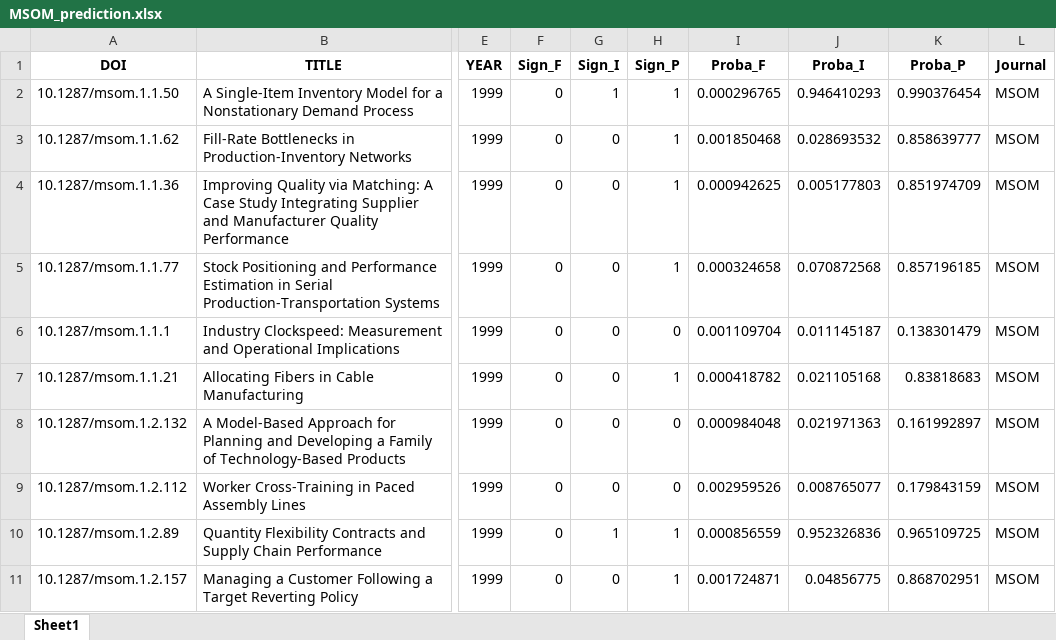
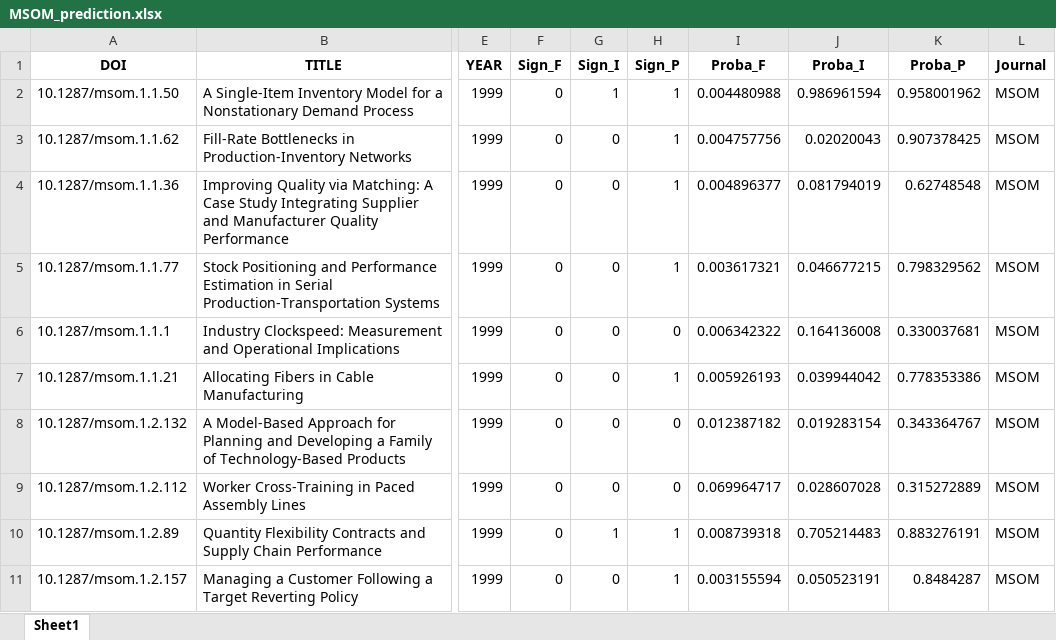
Before and after one commit to clussificate/OM-Researches-Analysis, an Excel workbook: LiteratureAnalysis/data/Data_flow/MSOM_prediction.xlsx, sheet Sheet1, drawn as a sheet; only a part is shown, gaps mark what is left out; values as stored, in another font and other column widths than the file's, no borders; the diff covers the shown part only; the diff names each change by its address in the sheet, - before the commit and + after, or states it on an @@ line.

```diff
--- a/LiteratureAnalysis/data/Data_flow/MSOM_prediction.xlsx (sheet Sheet1)
+++ b/LiteratureAnalysis/data/Data_flow/MSOM_prediction.xlsx (sheet Sheet1)
-I2 (Proba_F): 0.000296765
+I2 (Proba_F): 0.004480988
-J2 (Proba_I): 0.946410293
+J2 (Proba_I): 0.986961594
-K2 (Proba_P): 0.990376454
+K2 (Proba_P): 0.958001962
-I3 (Proba_F): 0.001850468
+I3 (Proba_F): 0.004757756
-J3 (Proba_I): 0.028693532
+J3 (Proba_I): 0.02020043
-K3 (Proba_P): 0.858639777
+K3 (Proba_P): 0.907378425
-I4 (Proba_F): 0.000942625
+I4 (Proba_F): 0.004896377
-J4 (Proba_I): 0.005177803
+J4 (Proba_I): 0.081794019
-K4 (Proba_P): 0.851974709
+K4 (Proba_P): 0.62748548
-I5 (Proba_F): 0.000324658
+I5 (Proba_F): 0.003617321
-J5 (Proba_I): 0.070872568
+J5 (Proba_I): 0.046677215
-K5 (Proba_P): 0.857196185
+K5 (Proba_P): 0.798329562
-I6 (Proba_F): 0.001109704
+I6 (Proba_F): 0.006342322
-J6 (Proba_I): 0.011145187
+J6 (Proba_I): 0.164136008
-K6 (Proba_P): 0.138301479
+K6 (Proba_P): 0.330037681
-I7 (Proba_F): 0.000418782
+I7 (Proba_F): 0.005926193
-J7 (Proba_I): 0.021105168
+J7 (Proba_I): 0.039944042
-K7 (Proba_P): 0.83818683
+K7 (Proba_P): 0.778353386
-I8 (Proba_F): 0.000984048
+I8 (Proba_F): 0.012387182
-J8 (Proba_I): 0.021971363
+J8 (Proba_I): 0.019283154
-K8 (Proba_P): 0.161992897
+K8 (Proba_P): 0.343364767
-I9 (Proba_F): 0.002959526
+I9 (Proba_F): 0.069964717
-J9 (Proba_I): 0.008765077
+J9 (Proba_I): 0.028607028
-K9 (Proba_P): 0.179843159
+K9 (Proba_P): 0.315272889
-I10 (Proba_F): 0.000856559
+I10 (Proba_F): 0.008739318
-J10 (Proba_I): 0.952326836
+J10 (Proba_I): 0.705214483
-K10 (Proba_P): 0.965109725
+K10 (Proba_P): 0.883276191
-I11 (Proba_F): 0.001724871
+I11 (Proba_F): 0.003155594
-J11 (Proba_I): 0.04856775
+J11 (Proba_I): 0.050523191
-K11 (Proba_P): 0.868702951
+K11 (Proba_P): 0.8484287
```
Also changed, not shown: 1958 edited cells elsewhere in this sheet, LiteratureAnalysis/data/Data_flow/MS_prediction.xlsx, LiteratureAnalysis/data/Data_flow/OR_prediction.xlsx, 27 other files.
